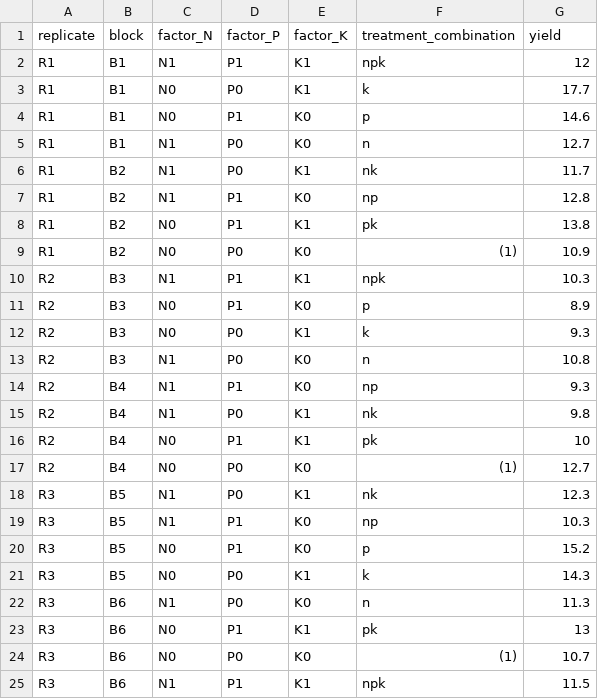
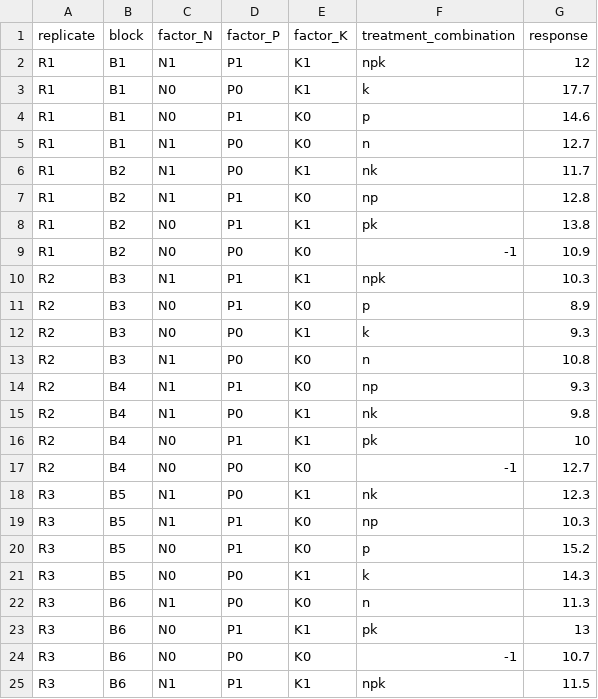
Before and after one commit to sakunisgithub/data_sets, a CSV file: doe_prac_q11_data.csv, drawn as a sheet.

Commit message:
changed yield to response

```diff
--- a/doe_prac_q11_data.csv
+++ b/doe_prac_q11_data.csv
@@ -1,2 +1,2 @@
-replicate,block,factor_N,factor_P,factor_K,treatment_combination,yield
+replicate,block,factor_N,factor_P,factor_K,treatment_combination,response
 R1,B1,N1,P1,K1,npk,12
@@ -8,3 +8,3 @@ R1,B2,N1,P1,K0,np,12.8
 R1,B2,N0,P1,K1,pk,13.8
-R1,B2,N0,P0,K0,(1),10.9
+R1,B2,N0,P0,K0,-1,10.9
 R2,B3,N1,P1,K1,npk,10.3
@@ -16,3 +16,3 @@ R2,B4,N1,P0,K1,nk,9.8
 R2,B4,N0,P1,K1,pk,10
-R2,B4,N0,P0,K0,(1),12.7
+R2,B4,N0,P0,K0,-1,12.7
 R3,B5,N1,P0,K1,nk,12.3
@@ -23,3 +23,3 @@ R3,B6,N1,P0,K0,n,11.3
 R3,B6,N0,P1,K1,pk,13
-R3,B6,N0,P0,K0,(1),10.7
+R3,B6,N0,P0,K0,-1,10.7
 R3,B6,N1,P1,K1,npk,11.5
```
